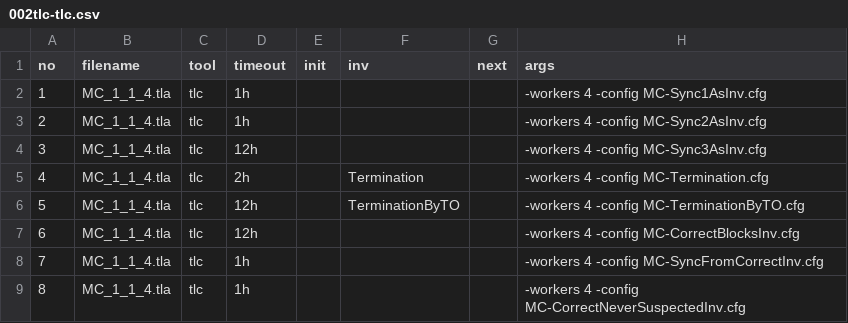
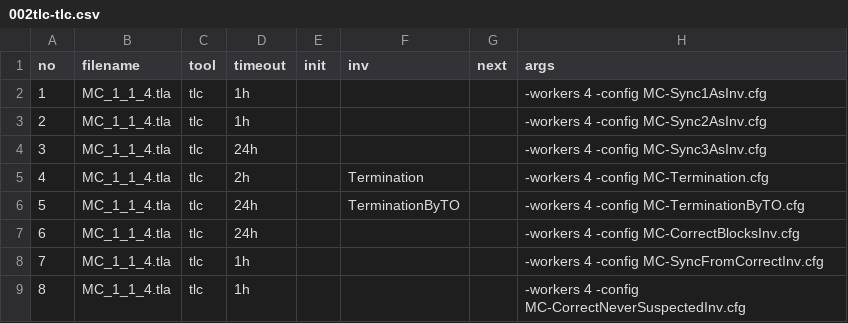
Before and after one commit to informalsystems/tendermint-rs, a CSV file: docs/spec/fastsync/verification/002tlc-tlc.csv, drawn as a sheet.

Commit message:
increased tlc timeout to 24h

```diff
--- a/docs/spec/fastsync/verification/002tlc-tlc.csv
+++ b/docs/spec/fastsync/verification/002tlc-tlc.csv
@@ -3,6 +3,6 @@ no,filename,tool,timeout,init,inv,next,args
 2,MC_1_1_4.tla,tlc,1h,,,,-workers 4 -config MC-Sync2AsInv.cfg
-3,MC_1_1_4.tla,tlc,12h,,,,-workers 4 -config MC-Sync3AsInv.cfg
+3,MC_1_1_4.tla,tlc,24h,,,,-workers 4 -config MC-Sync3AsInv.cfg
 4,MC_1_1_4.tla,tlc,2h,,Termination,,-workers 4 -config MC-Termination.cfg
-5,MC_1_1_4.tla,tlc,12h,,TerminationByTO,,-workers 4 -config MC-TerminationByTO.cfg
-6,MC_1_1_4.tla,tlc,12h,,,,-workers 4 -config MC-CorrectBlocksInv.cfg
+5,MC_1_1_4.tla,tlc,24h,,TerminationByTO,,-workers 4 -config MC-TerminationByTO.cfg
+6,MC_1_1_4.tla,tlc,24h,,,,-workers 4 -config MC-CorrectBlocksInv.cfg
 7,MC_1_1_4.tla,tlc,1h,,,,-workers 4 -config MC-SyncFromCorrectInv.cfg
```
